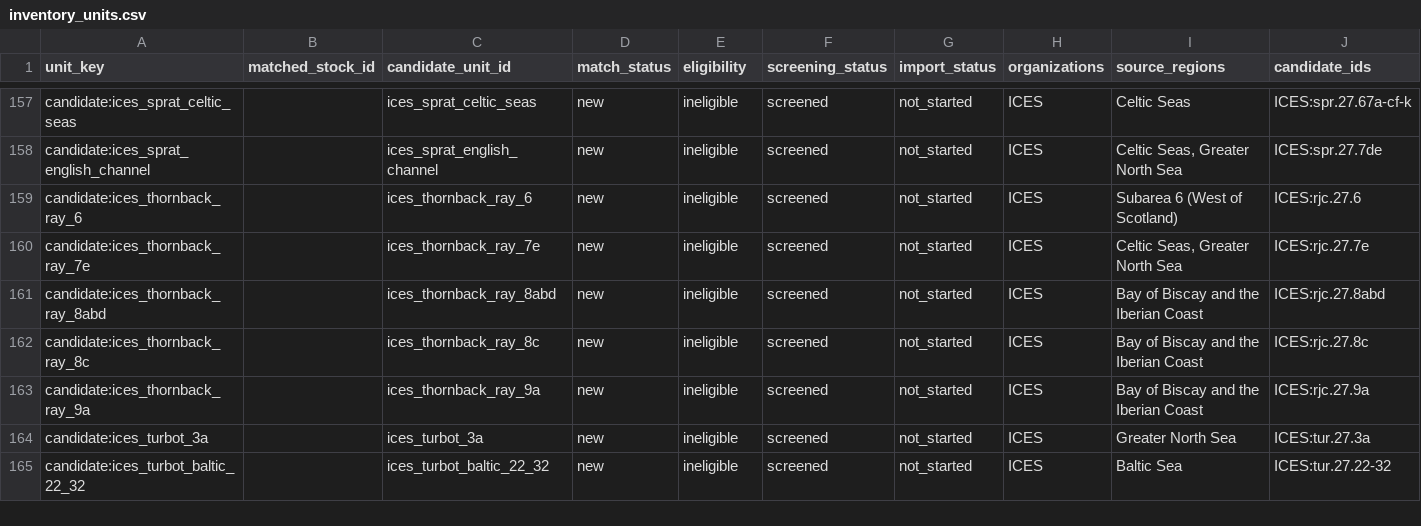
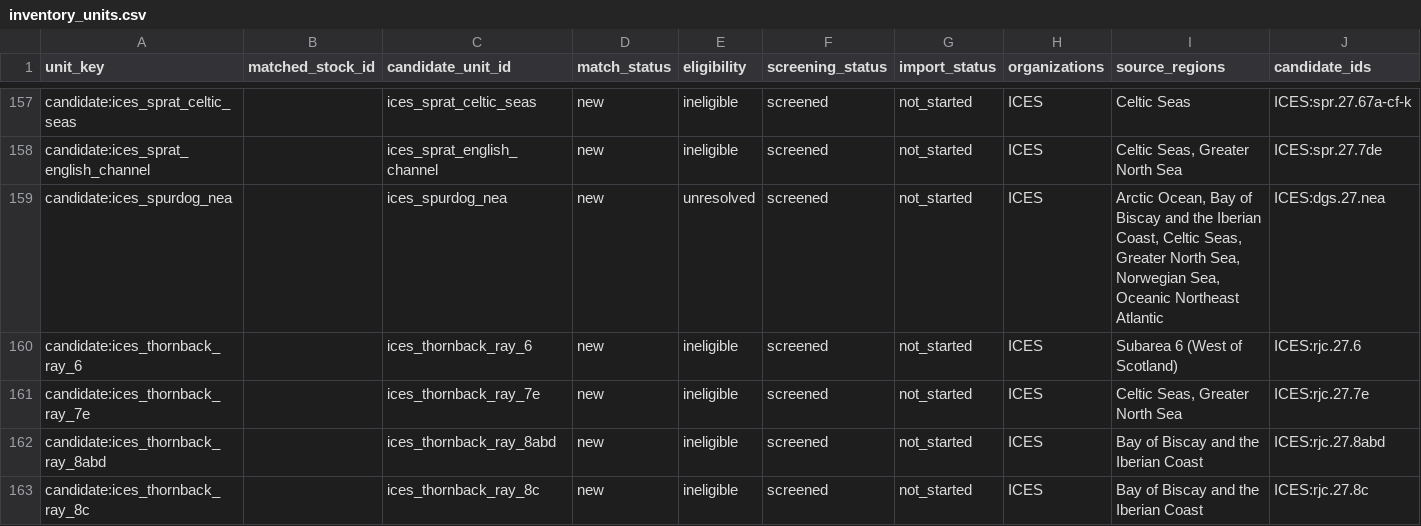
Before and after one commit to PaulRegular/tinyAM, a CSV file: analysis/comp_assessments/discovery/inventory_units.csv, drawn as a sheet; only a part is shown, gaps mark what is left out; the shorter side is filled out with more unchanged rows; rows hold the shown columns only; the diff names each change by its address in the sheet, - before the commit and + after, or states it on an @@ line.

Commit message:
Screen ICES Northeast Atlantic spurdog

```diff
--- a/analysis/comp_assessments/discovery/inventory_units.csv
+++ b/analysis/comp_assessments/discovery/inventory_units.csv
+row 159: candidate:ices_spurdog_nea |  | ices_spurdog_nea | new | unresolved | screened | not_started | ICES | Arctic Ocean, Bay of Biscay and the Iberian Coast, Celtic Seas, Greater North Sea, Norwegian Sea, Oceanic Northeast Atlantic | ICES:dgs.27.nea
```
Also changed, not shown: analysis/comp_assessments/discovery/inventory_progress.csv, 6 other files.
